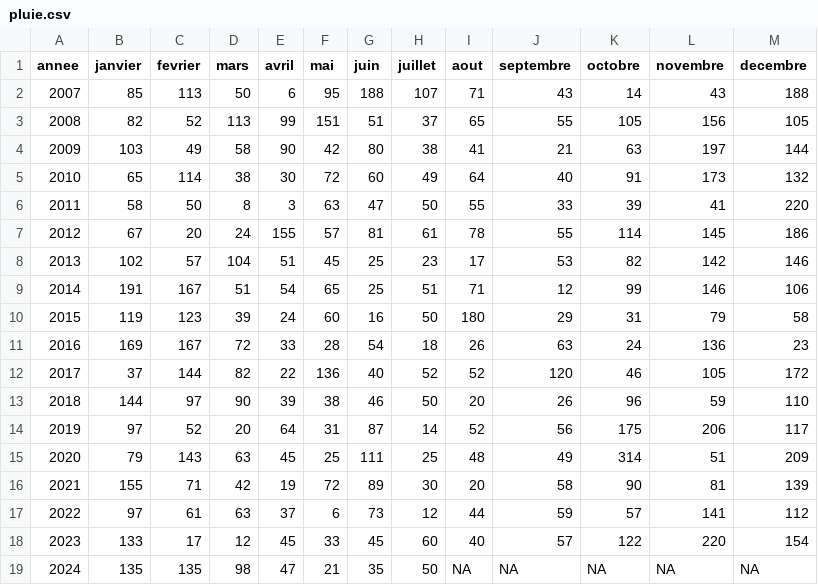
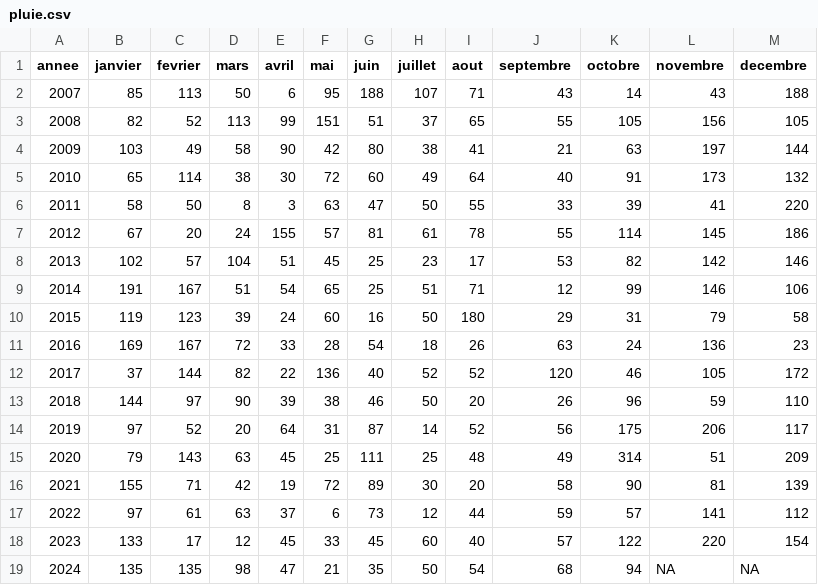
Before and after one commit to marinemarjou/pluviometrie-kermorvan, a CSV file: docs/pluie.csv, drawn as a sheet.

```diff
--- a/docs/pluie.csv
+++ b/docs/pluie.csv
@@ -18,2 +18,2 @@ annee;janvier;fevrier;mars;avril;mai;juin;juillet;aout;septembre;octobre;novembr
 2023;133;17;12;45;33;45;60;40;57;122;220;154
-2024;135;135;98;47;21;35;50;NA;NA;NA;NA;NA
+2024;135;135;98;47;21;35;50;54;68;94;NA;NA
```
Also changed, not shown: pluie.csv, 4 other files.
